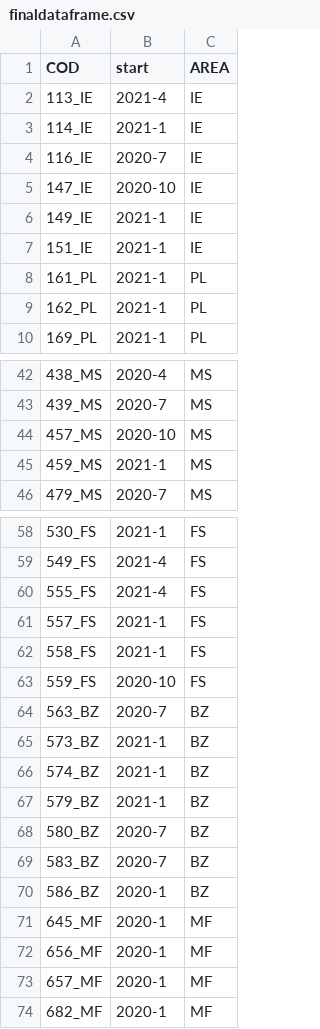
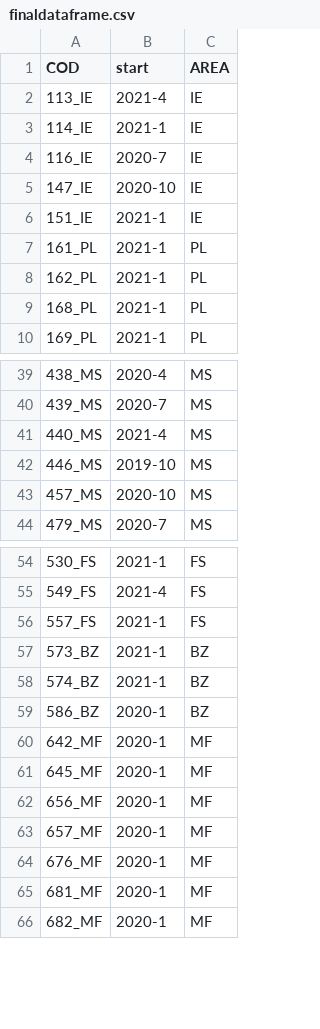
Before and after one commit to gsatta/NDVI_trend_Paulilatino_07-24, a CSV file: OUTPUT/CSV/finaldataframe.csv, drawn as a sheet; only a part is shown, gaps mark what is left out; removed rows and columns are numbered as before the commit, all else as after; the diff covers the shown part only; the diff names each change by its address in the sheet, - before the commit and + after, or states it on an @@ line.

```diff
--- a/OUTPUT/CSV/finaldataframe.csv
+++ b/OUTPUT/CSV/finaldataframe.csv
-row 6: 149_IE | 2021-1 | IE
+row 9: 168_PL | 2021-1 | PL
+row 41: 440_MS | 2021-4 | MS
+row 42: 446_MS | 2019-10 | MS
-row 45: 459_MS | 2021-1 | MS
-row 60: 555_FS | 2021-4 | FS
-row 62: 558_FS | 2021-1 | FS
-row 63: 559_FS | 2020-10 | FS
-row 64: 563_BZ | 2020-7 | BZ
-row 67: 579_BZ | 2021-1 | BZ
-row 68: 580_BZ | 2020-7 | BZ
-row 69: 583_BZ | 2020-7 | BZ
+row 60: 642_MF | 2020-1 | MF
+row 64: 676_MF | 2020-1 | MF
+row 65: 681_MF | 2020-1 | MF
```
Also changed, not shown: 1 added row and 6 removed rows elsewhere in this file, OUTPUT/CSV/final_dataframe.csv, OUTPUT/CSV/results_df_class.csv, 38 other files.
